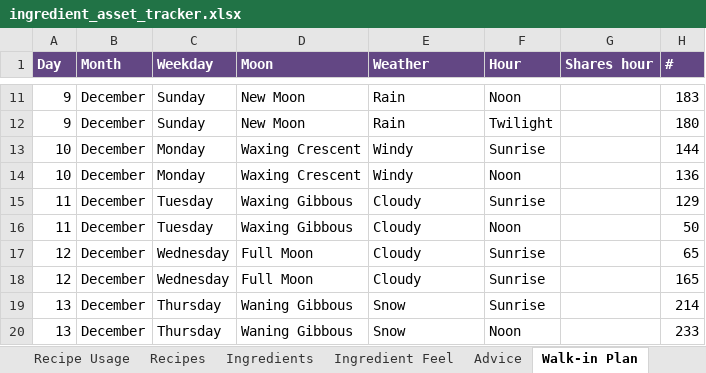
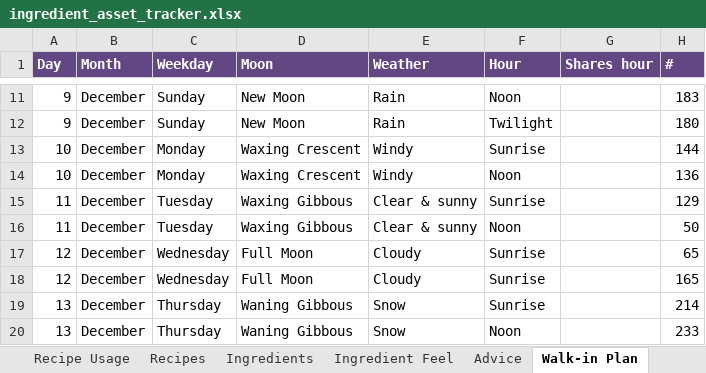
Before and after one commit to you36911-lab/The-Loveborne-Witchs-Emporium, an Excel workbook: ingredient_asset_tracker.xlsx, sheet Walk-in Plan, drawn as a sheet; only a part is shown, gaps mark what is left out; values as stored, in another font and other column widths than the file's, no borders; conditional formats not drawn; the diff names each change by its address in the sheet, - before the commit and + after, or states it on an @@ line.

```diff
--- a/ingredient_asset_tracker.xlsx (sheet Walk-in Plan)
+++ b/ingredient_asset_tracker.xlsx (sheet Walk-in Plan)
-E15:E16 (Weather): Cloudy
+E15:E16 (Weather): Clear & sunny
```
Also changed, not shown: 2 other files.
